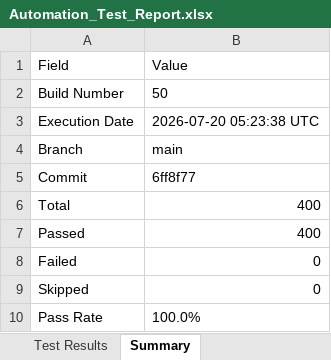
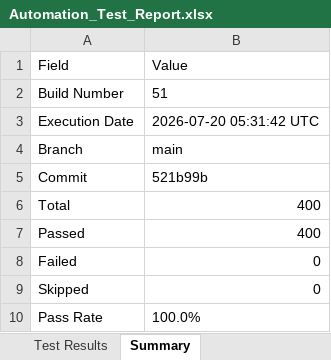
Before and after one commit to Dinesh-2005d/Smart_Admission, an Excel workbook: reports/backend/Excel/Automation_Test_Report.xlsx, sheet Summary, drawn as a sheet; values as stored, in another font and other column widths than the file's, no borders; the diff names each change by its address in the sheet, - before the commit and + after, or states it on an @@ line.

```diff
--- a/reports/backend/Excel/Automation_Test_Report.xlsx (sheet Summary)
+++ b/reports/backend/Excel/Automation_Test_Report.xlsx (sheet Summary)
-B2: 50
+B2: 51
-B3: 2026-07-20 05:23:38 UTC
+B3: 2026-07-20 05:31:42 UTC
-B5: 6ff8f77
+B5: 521b99b
```
Also changed, not shown: sheet Test Results, reports/appium/Excel/Automation_Test_Report.xlsx, reports/security/Security_Review_Report.xlsx, 25 other files.
